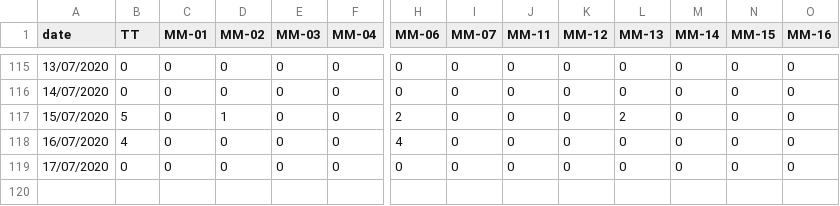
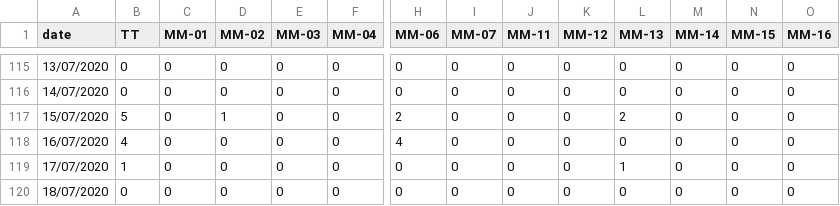
Before and after one commit to gipsycloud/covid19-api, a CSV file: states_daily_csv/recovered.csv, drawn as a sheet; only a part is shown, gaps mark what is left out; rows hold the shown columns only; the diff names each change by its address in the sheet, - before the commit and + after, or states it on an @@ line.

```diff
--- a/states_daily_csv/recovered.csv
+++ b/states_daily_csv/recovered.csv
-B119 (TT): 0
+B119 (TT): 1
-L119 (MM-13): 0
+L119 (MM-13): 1
+row 120: 18/07/2020 | 0 | 0 | 0 | 0 | 0 | 0 | 0 | 0 | 0 | 0 | 0 | 0 | 0
```
Also changed, not shown: states_daily_csv/confirmed.csv, states_daily_csv/deceased.csv, 6 other files.
